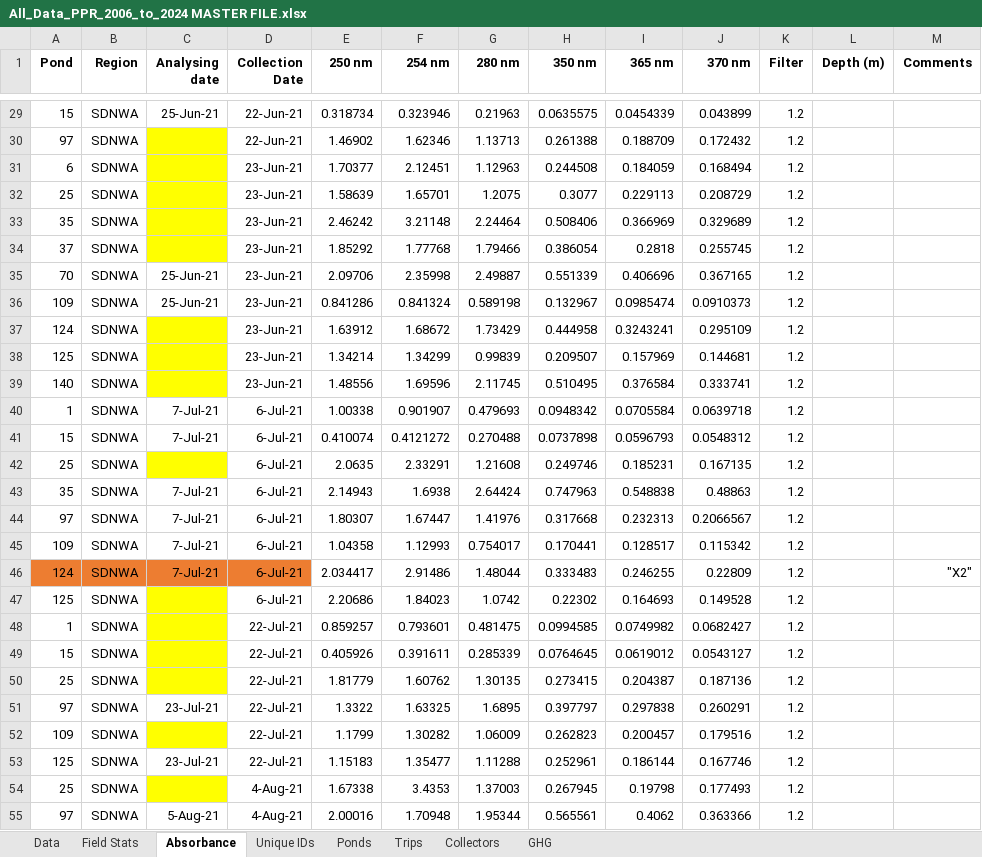
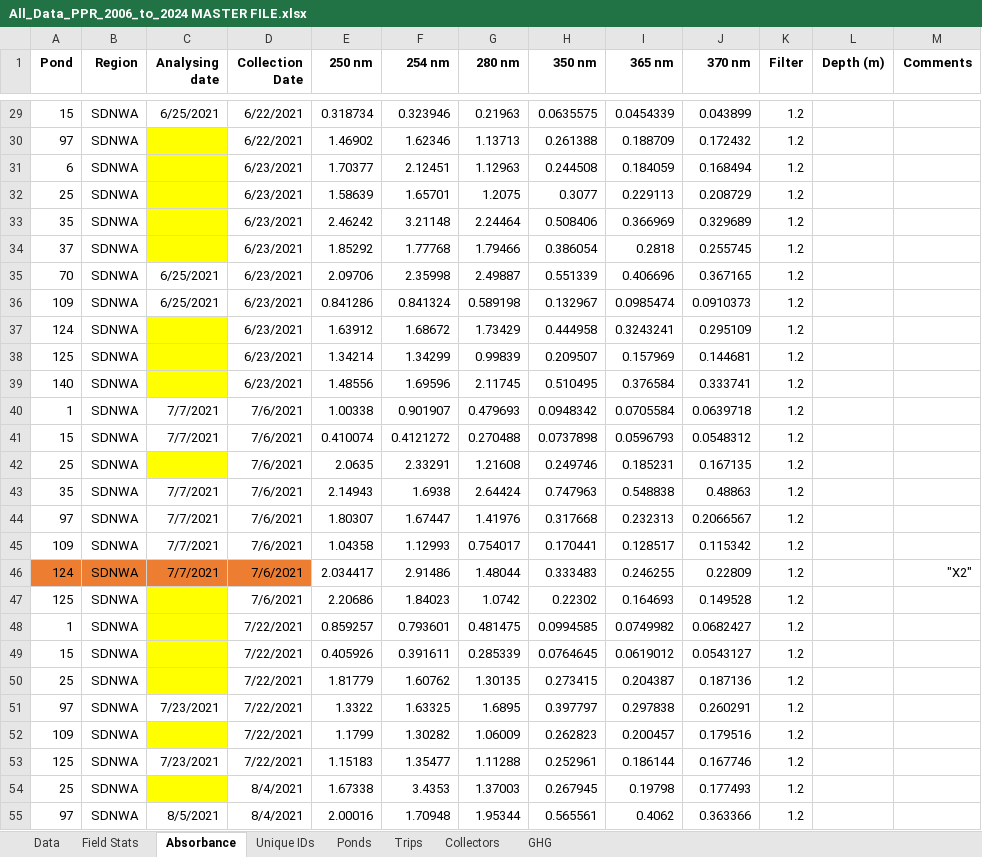
Before and after one commit to JLerminiaux/LDP-Internship, an Excel workbook: 00_rawdata/UofR data/All_Data_PPR_2006_to_2024 MASTER FILE.xlsx, sheet Absorbance, drawn as a sheet; only a part is shown, gaps mark what is left out; values as stored, in another font and other column widths than the file's, no borders; the diff covers the shown part only; the diff names each change by its address in the sheet, - before the commit and + after, or states it on an @@ line.

```diff
--- a/00_rawdata/UofR data/All_Data_PPR_2006_to_2024 MASTER FILE.xlsx (sheet Absorbance)
+++ b/00_rawdata/UofR data/All_Data_PPR_2006_to_2024 MASTER FILE.xlsx (sheet Absorbance)
-C29 (Analysing date): 25-Jun-21
+C29 (Analysing date): 6/25/2021
-D29:D30 (Collection Date): 22-Jun-21
+D29:D30 (Collection Date): 6/22/2021
-D31:D39 (Collection Date): 23-Jun-21
+D31:D39 (Collection Date): 6/23/2021
-C35:C36 (Analysing date): 25-Jun-21
+C35:C36 (Analysing date): 6/25/2021
-C40:C41 (Analysing date): 7-Jul-21
+C40:C41 (Analysing date): 7/7/2021
-D40:D47 (Collection Date): 6-Jul-21
+D40:D47 (Collection Date): 7/6/2021
-C43:C46 (Analysing date): 7-Jul-21
+C43:C46 (Analysing date): 7/7/2021
-D48:D53 (Collection Date): 22-Jul-21
+D48:D53 (Collection Date): 7/22/2021
-C51 (Analysing date): 23-Jul-21
+C51 (Analysing date): 7/23/2021
-C53 (Analysing date): 23-Jul-21
+C53 (Analysing date): 7/23/2021
-D54:D55 (Collection Date): 4-Aug-21
+D54:D55 (Collection Date): 8/4/2021
-C55 (Analysing date): 5-Aug-21
+C55 (Analysing date): 8/5/2021
```
Also changed, not shown: 789 edited cells elsewhere in this sheet, sheet Field Stats, sheet Data, 11 other files.
